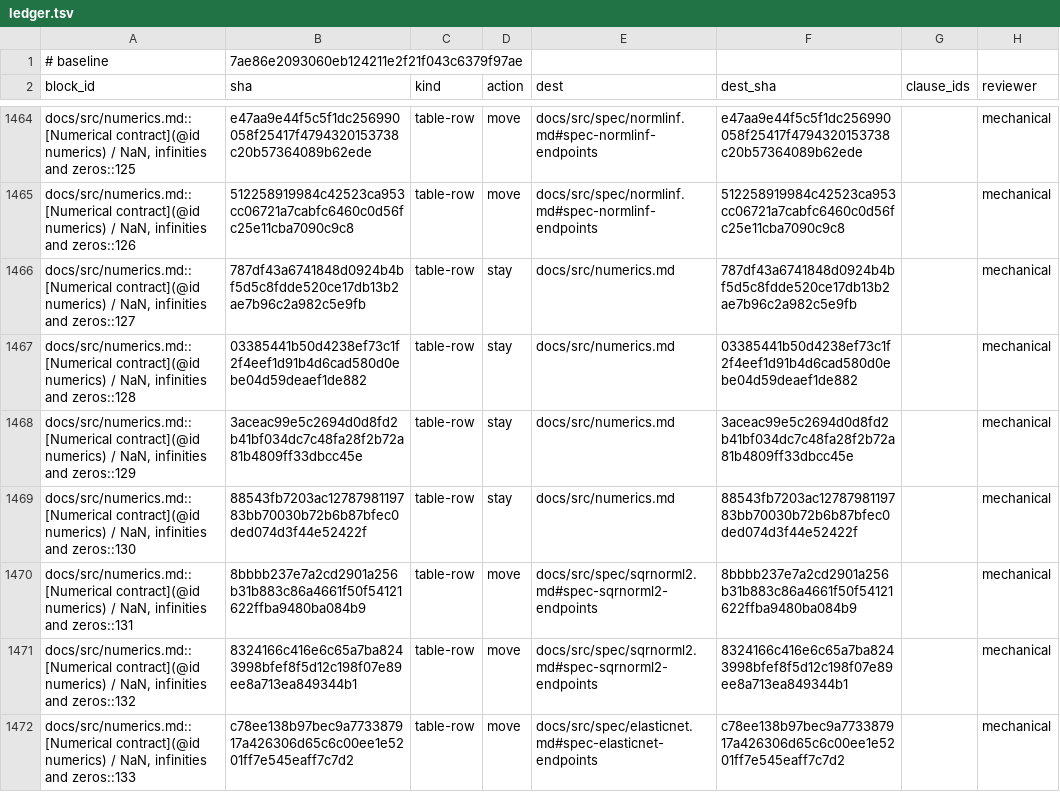
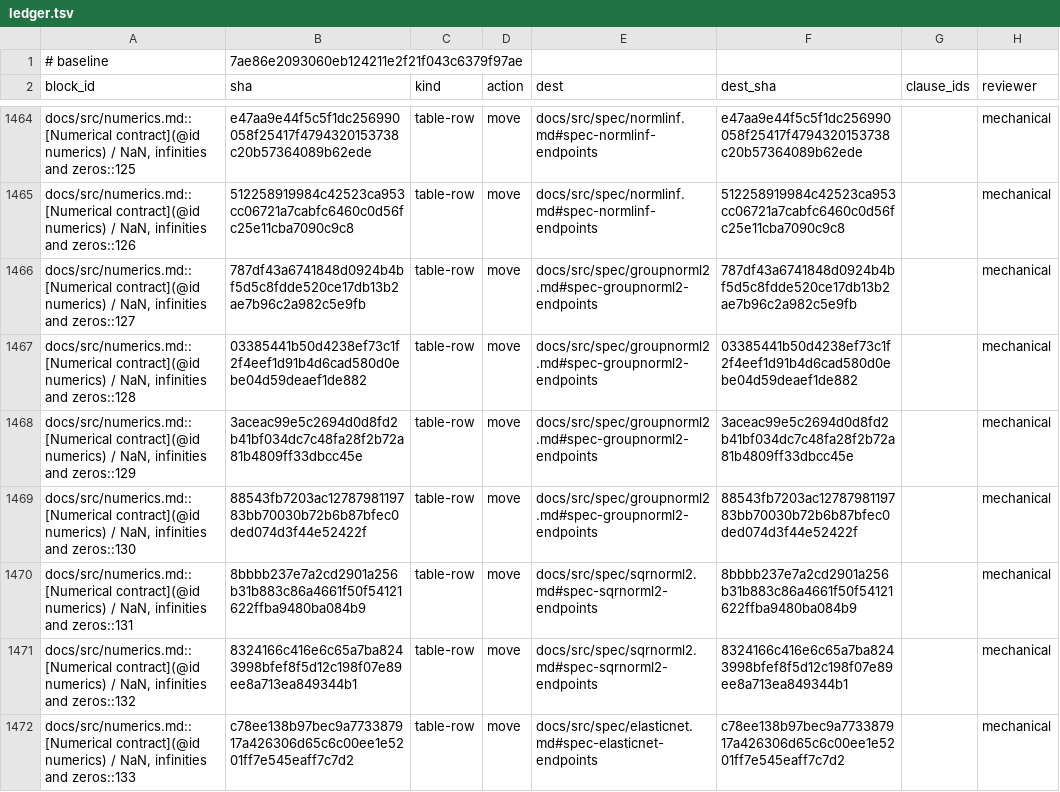
Before and after one commit to mlakolar/ProximalBase.jl, a TSV file: docs/audit/docs-tracks-1019/ledger.tsv, drawn as a sheet; only a part is shown, gaps mark what is left out; the diff covers the shown part only.

Commit message:
docs: move and account for GroupNormL2 numerical rules

```diff
--- a/docs/audit/docs-tracks-1019/ledger.tsv
+++ b/docs/audit/docs-tracks-1019/ledger.tsv
@@ -1465,6 +1465,6 @@ docs/src/numerics.md::[Numerical contract](@id numerics) / NaN, infinities and z
 docs/src/numerics.md::[Numerical contract](@id numerics) / NaN, infinities and zeros::126	512258919984c42523ca953cc06721a7cabfc6460c0d56fc25e11cba7090c9c8	table-row	move	docs/src/spec/normlinf.md#spec-normlinf-endpoints	512258919984c42523ca953cc06721a7cabfc6460c0d56fc25e11cba7090c9c8		mechanical
-docs/src/numerics.md::[Numerical contract](@id numerics) / NaN, infinities and zeros::127	787df43a6741848d0924b4bf5d5c8fdde520ce17db13b2ae7b96c2a982c5e9fb	table-row	stay	docs/src/numerics.md	787df43a6741848d0924b4bf5d5c8fdde520ce17db13b2ae7b96c2a982c5e9fb		mechanical
-docs/src/numerics.md::[Numerical contract](@id numerics) / NaN, infinities and zeros::128	03385441b50d4238ef73c1f2f4eef1d91b4d6cad580d0ebe04d59deaef1de882	table-row	stay	docs/src/numerics.md	03385441b50d4238ef73c1f2f4eef1d91b4d6cad580d0ebe04d59deaef1de882		mechanical
-docs/src/numerics.md::[Numerical contract](@id numerics) / NaN, infinities and zeros::129	3aceac99e5c2694d0d8fd2b41bf034dc7c48fa28f2b72a81b4809ff33dbcc45e	table-row	stay	docs/src/numerics.md	3aceac99e5c2694d0d8fd2b41bf034dc7c48fa28f2b72a81b4809ff33dbcc45e		mechanical
-docs/src/numerics.md::[Numerical contract](@id numerics) / NaN, infinities and zeros::130	88543fb7203ac1278798119783bb70030b72b6b87bfec0ded074d3f44e52422f	table-row	stay	docs/src/numerics.md	88543fb7203ac1278798119783bb70030b72b6b87bfec0ded074d3f44e52422f		mechanical
+docs/src/numerics.md::[Numerical contract](@id numerics) / NaN, infinities and zeros::127	787df43a6741848d0924b4bf5d5c8fdde520ce17db13b2ae7b96c2a982c5e9fb	table-row	move	docs/src/spec/groupnorml2.md#spec-groupnorml2-endpoints	787df43a6741848d0924b4bf5d5c8fdde520ce17db13b2ae7b96c2a982c5e9fb		mechanical
+docs/src/numerics.md::[Numerical contract](@id numerics) / NaN, infinities and zeros::128	03385441b50d4238ef73c1f2f4eef1d91b4d6cad580d0ebe04d59deaef1de882	table-row	move	docs/src/spec/groupnorml2.md#spec-groupnorml2-endpoints	03385441b50d4238ef73c1f2f4eef1d91b4d6cad580d0ebe04d59deaef1de882		mechanical
+docs/src/numerics.md::[Numerical contract](@id numerics) / NaN, infinities and zeros::129	3aceac99e5c2694d0d8fd2b41bf034dc7c48fa28f2b72a81b4809ff33dbcc45e	table-row	move	docs/src/spec/groupnorml2.md#spec-groupnorml2-endpoints	3aceac99e5c2694d0d8fd2b41bf034dc7c48fa28f2b72a81b4809ff33dbcc45e		mechanical
+docs/src/numerics.md::[Numerical contract](@id numerics) / NaN, infinities and zeros::130	88543fb7203ac1278798119783bb70030b72b6b87bfec0ded074d3f44e52422f	table-row	move	docs/src/spec/groupnorml2.md#spec-groupnorml2-endpoints	88543fb7203ac1278798119783bb70030b72b6b87bfec0ded074d3f44e52422f		mechanical
 docs/src/numerics.md::[Numerical contract](@id numerics) / NaN, infinities and zeros::131	8bbbb237e7a2cd2901a256b31b883c86a4661f50f54121622ffba9480ba084b9	table-row	move	docs/src/spec/sqrnorml2.md#spec-sqrnorml2-endpoints	8bbbb237e7a2cd2901a256b31b883c86a4661f50f54121622ffba9480ba084b9		mechanical
```
Also changed, not shown: 47 edited cells elsewhere in this file, 8 other files.
